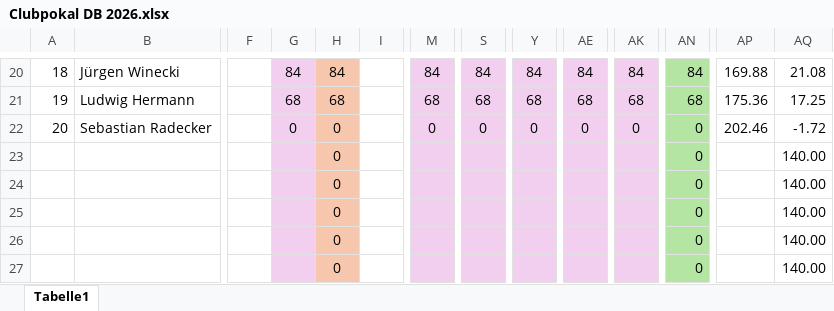
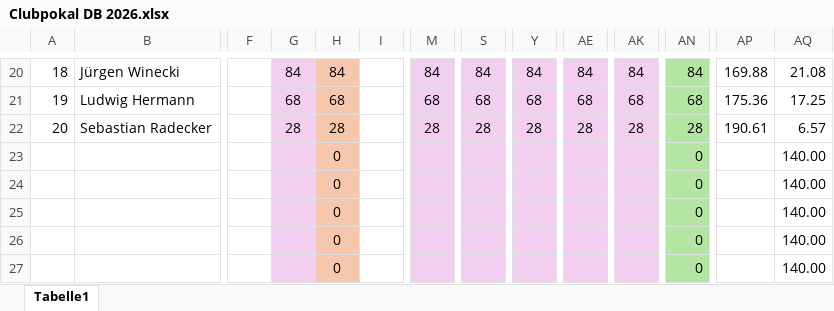
Before and after one commit to AmbidextrousCoatie/bowlyzer_legacy, an Excel workbook: database/input/clubmeisterschaft_donaubowler/Clubpokal DB 2026.xlsx, sheet Tabelle1, drawn as a sheet; only a part is shown, gaps mark what is left out; values as stored, in another font and other column widths than the file's, no borders; the diff covers the shown part only; the diff names each change by its address in the sheet, - before the commit and + after, or states it on an @@ line.

```diff
--- a/database/input/clubmeisterschaft_donaubowler/Clubpokal DB 2026.xlsx (sheet Tabelle1)
+++ b/database/input/clubmeisterschaft_donaubowler/Clubpokal DB 2026.xlsx (sheet Tabelle1)
-G22: 0
+G22: 28
-H22: 0
+H22: 28
-M22: 0
+M22: 28
-S22: 0
+S22: 28
-Y22: 0
+Y22: 28
-AE22: 0
+AE22: 28
-AK22: 0
+AK22: 28
-AN22: 0
+AN22: 28
-AP22: 202.46
+AP22: 190.61
-AQ22: -1.72
+AQ22: 6.57
```
Also changed, not shown: 8 added rows, 8 removed rows and 67 edited cells elsewhere in this sheet, formulas that keep their value, 27 other files.
